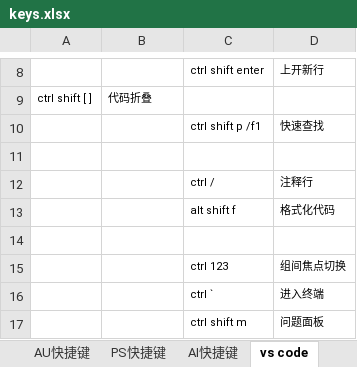
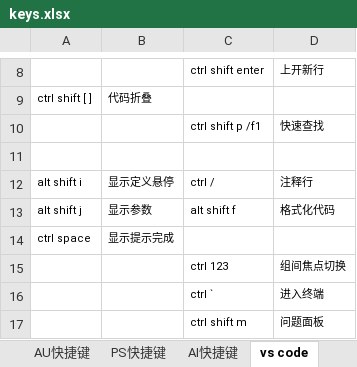
Before and after one commit to billyxin/doc, an Excel workbook: MachineSettings/keys.xlsx, sheet vs code, drawn as a sheet; only a part is shown, gaps mark what is left out; values as stored, in another font and other column widths than the file's, no borders; the diff names each change by its address in the sheet, - before the commit and + after, or states it on an @@ line.

Commit message:
Update keys.xlsx

```diff
--- a/MachineSettings/keys.xlsx (sheet vs code)
+++ b/MachineSettings/keys.xlsx (sheet vs code)
-A12: (empty)
+A12: alt shift i
-B12: (empty)
+B12: 显示定义悬停
-A13: (empty)
+A13: alt shift j
-B13: (empty)
+B13: 显示参数
-row 14: (empty)
+row 14: ctrl space | 显示提示完成
```
